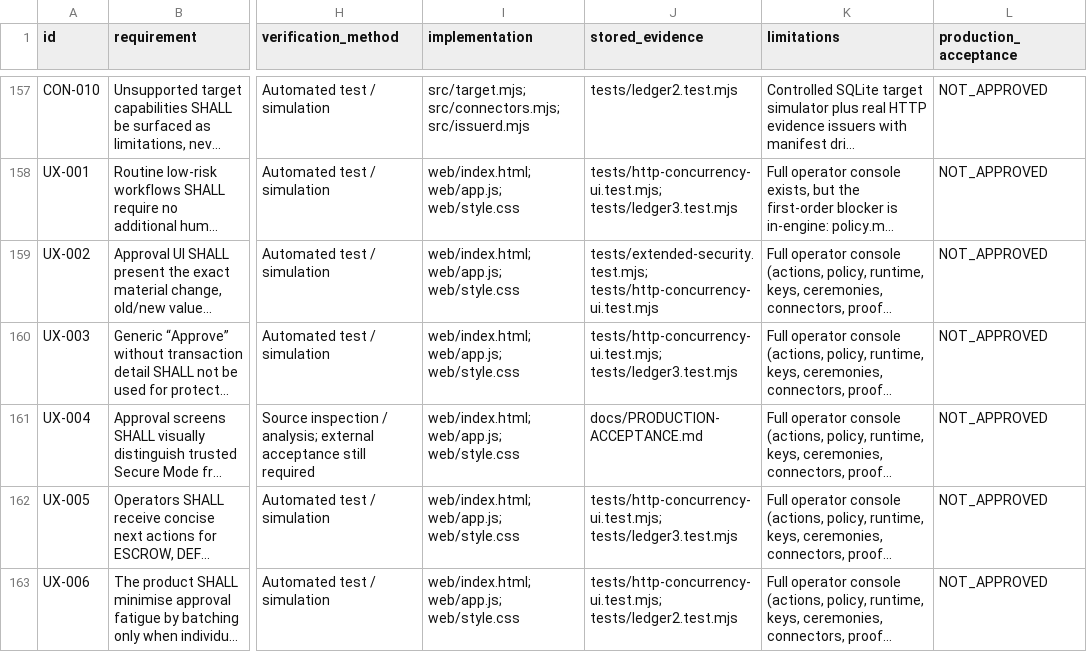
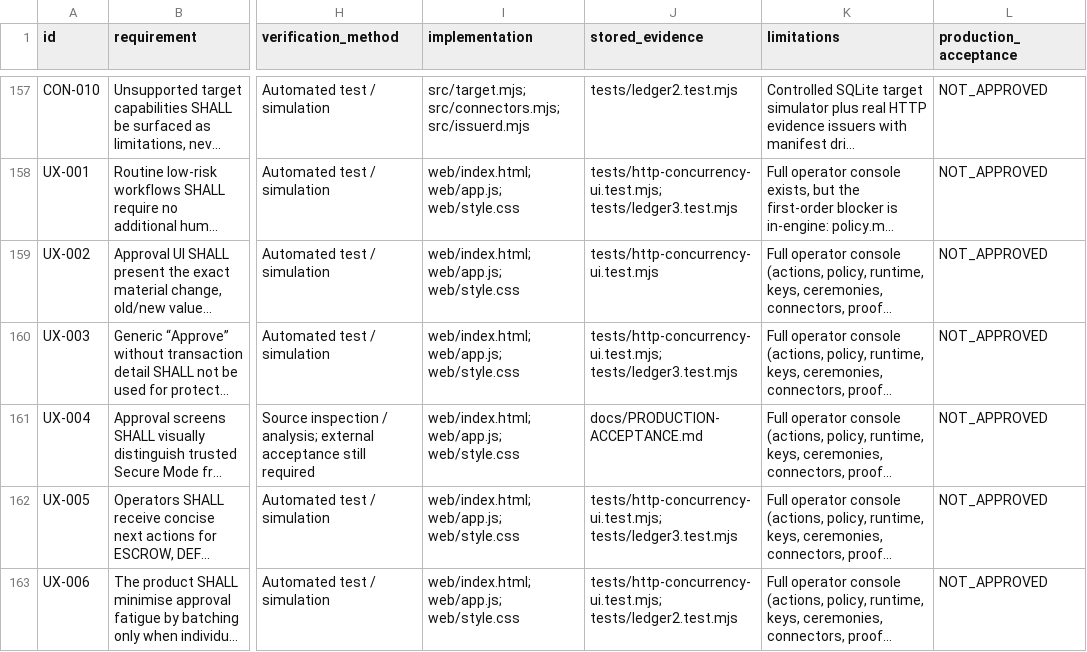
Before and after one commit to cursor066-hub/anti-vi-fishing, a CSV file: docs/requirements.csv, drawn as a sheet; only a part is shown, gaps mark what is left out; long unchanged cells end in …; the diff covers the shown part only; the diff names each change by its address in the sheet, - before the commit and + after, or states it on an @@ line.

```diff
--- a/docs/requirements.csv
+++ b/docs/requirements.csv
-J159 (stored_evidence): tests/extended-security.test.mjs; tests/http-concurrency-ui.test.mjs
+J159 (stored_evidence): tests/http-concurrency-ui.test.mjs
```
Also changed, not shown: 5 edited cells elsewhere in this file, 21 other files.
